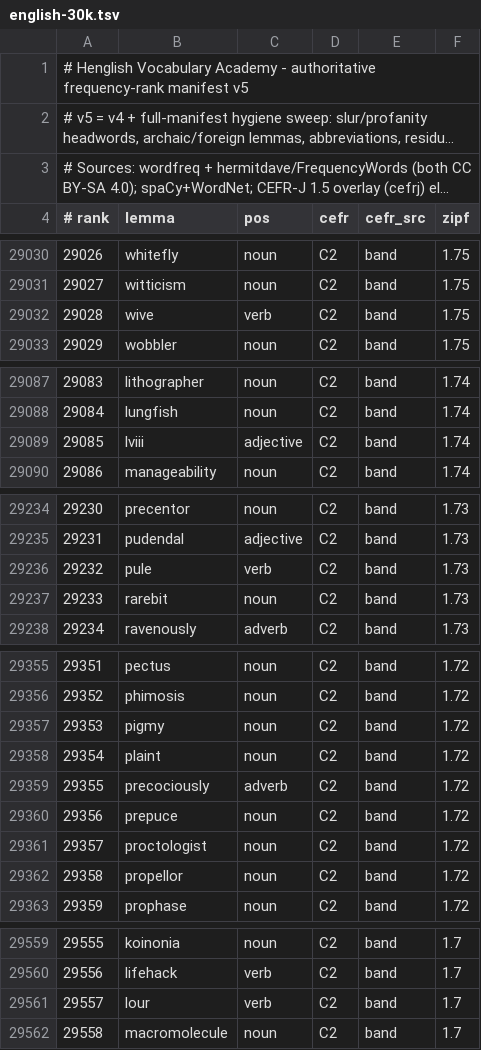
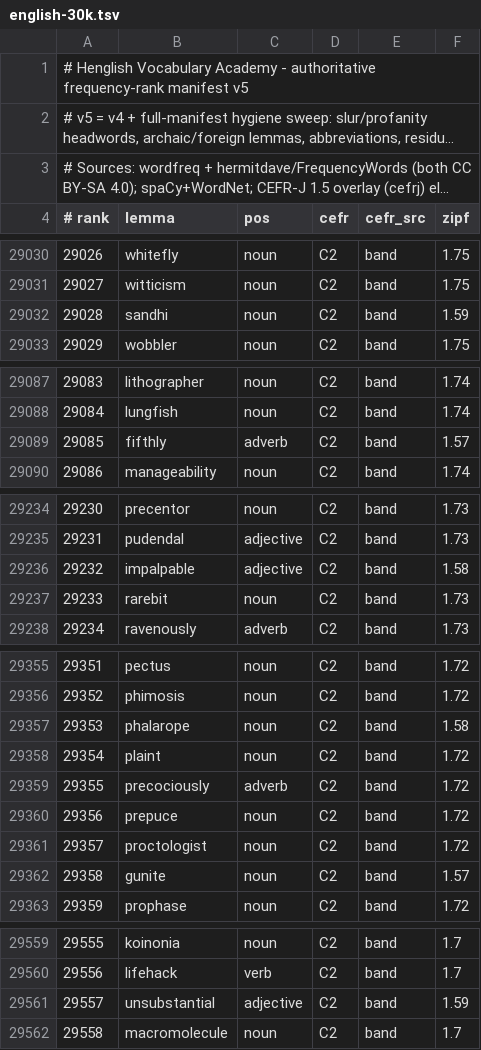
Before and after one commit to alhinawi/henglish-Hinawi-English-Academy, a TSV file: data/vocab-ranks/english-30k.tsv, drawn as a sheet; only a part is shown, gaps mark what is left out; long unchanged cells end in …; the diff covers the shown part only.

```diff
--- a/data/vocab-ranks/english-30k.tsv
+++ b/data/vocab-ranks/english-30k.tsv
@@ -29031,3 +29031,3 @@
 29027	witticism	noun	C2	band	1.75
-29028	wive	verb	C2	band	1.75
+29028	sandhi	noun	C2	band	1.59
 29029	wobbler	noun	C2	band	1.75
@@ -29088,3 +29088,3 @@
 29084	lungfish	noun	C2	band	1.74
-29085	lviii	adjective	C2	band	1.74
+29085	fifthly	adverb	C2	band	1.57
 29086	manageability	noun	C2	band	1.74
@@ -29235,3 +29235,3 @@
 29231	pudendal	adjective	C2	band	1.73
-29232	pule	verb	C2	band	1.73
+29232	impalpable	adjective	C2	band	1.58
 29233	rarebit	noun	C2	band	1.73
@@ -29356,3 +29356,3 @@
 29352	phimosis	noun	C2	band	1.72
-29353	pigmy	noun	C2	band	1.72
+29353	phalarope	noun	C2	band	1.58
 29354	plaint	noun	C2	band	1.72
@@ -29361,3 +29361,3 @@
 29357	proctologist	noun	C2	band	1.72
-29358	propellor	noun	C2	band	1.72
+29358	gunite	noun	C2	band	1.57
 29359	prophase	noun	C2	band	1.72
@@ -29560,3 +29560,3 @@
 29556	lifehack	verb	C2	band	1.7
-29557	lour	verb	C2	band	1.7
+29557	unsubstantial	adjective	C2	band	1.59
 29558	macromolecule	noun	C2	band	1.7
```
Also changed, not shown: 53 edited cells elsewhere in this file, data/vocab-ranks/variants-map.tsv, 9 other files.
